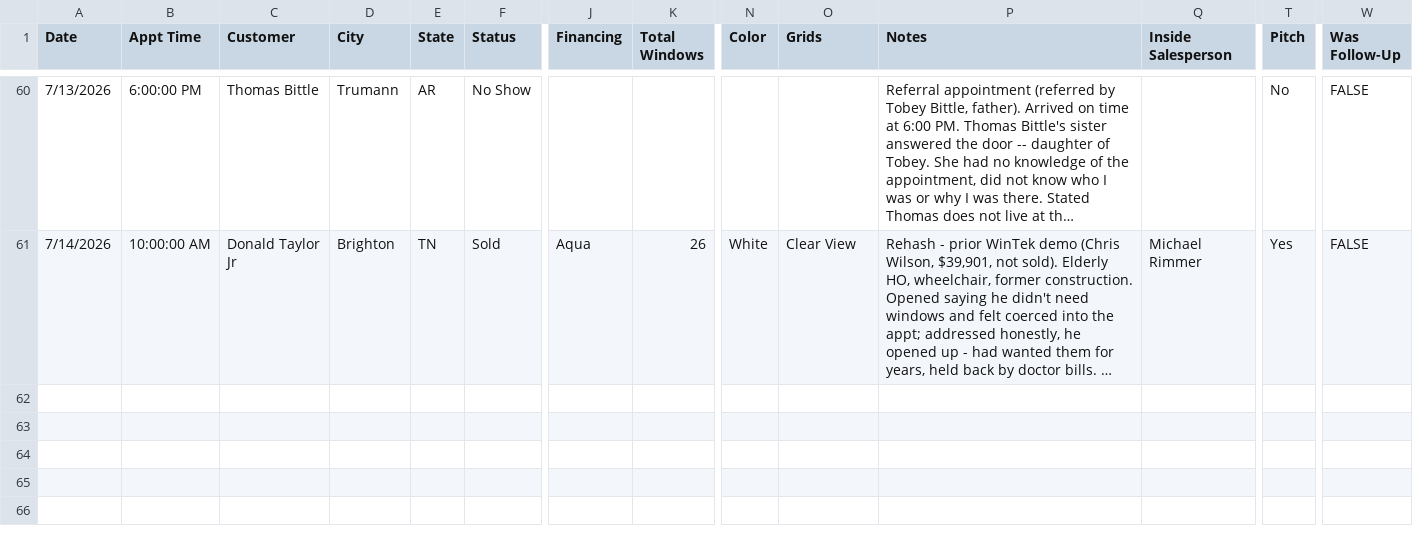
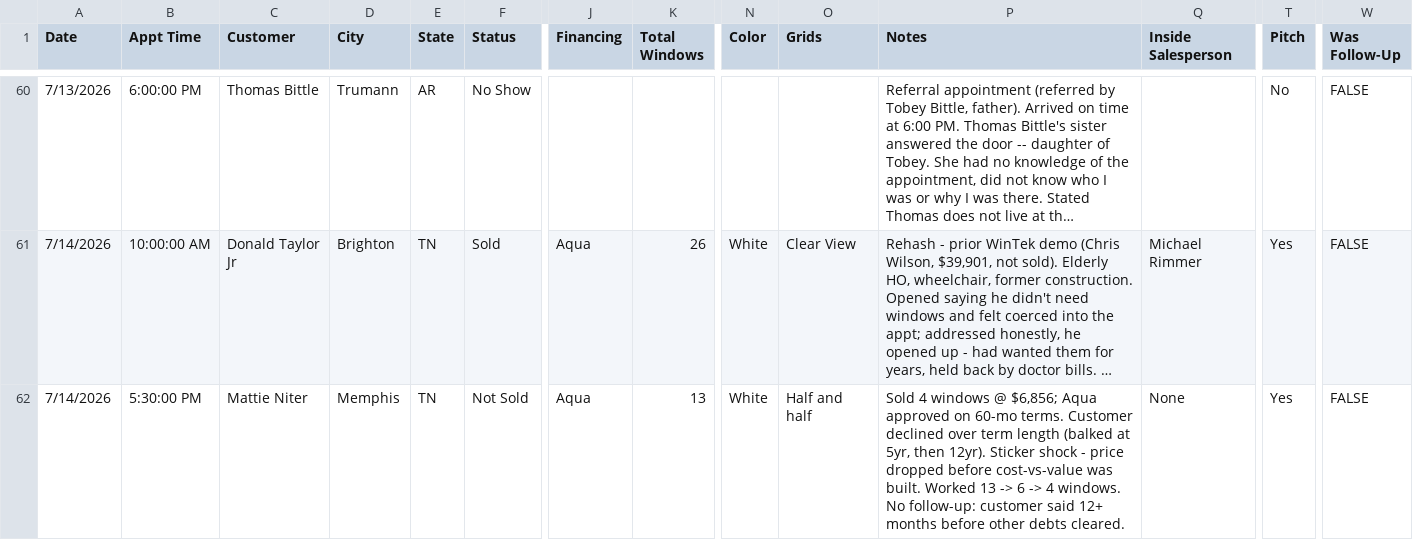
Before and after one commit to acshotsprings/wintek-data, a CSV file: wintek_master.csv, drawn as a sheet; only a part is shown, gaps mark what is left out; long unchanged cells end in …; rows hold the shown columns only; the diff names each change by its address in the sheet, - before the commit and + after, or states it on an @@ line.

Commit message:
MASTER export 2026-07-15T01:32:06.622Z

```diff
--- a/wintek_master.csv
+++ b/wintek_master.csv
+row 62: 7/14/2026 | 5:30:00 PM | Mattie Niter | Memphis | TN | Not Sold | Aqua | 13 | White | Half and half | Sold 4 windows @ $6,856; Aqua approved on 60-mo terms. Customer declined over term length (balked at 5yr, then 12yr). Sticker shock - price dropped before cost-vs-value was built. Worked 13 -> 6 -> 4 windows. No follow-up: customer said 12+ months before other debts cleared. | None | Yes | FALSE
```
